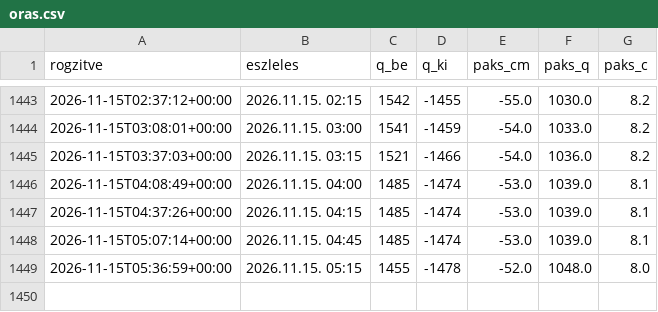
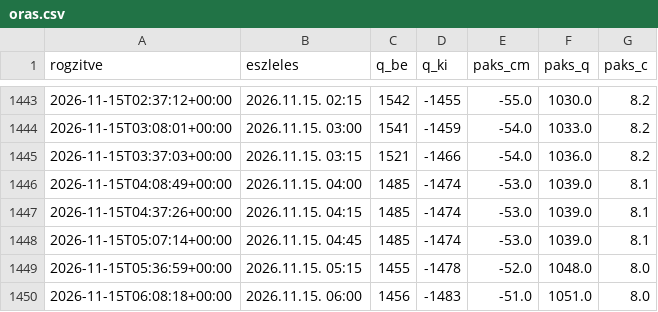
Before and after one commit to lpapp68/basin, a CSV file: archiv/oras.csv, drawn as a sheet; only a part is shown, gaps mark what is left out.

```diff
--- a/archiv/oras.csv
+++ b/archiv/oras.csv
@@ -1449 +1449,2 @@ rogzitve,eszleles,q_be,q_ki,paks_cm,paks_q,paks_c
 2026-11-15T05:36:59+00:00,2026.11.15. 05:15,1455,-1478,-52.0,1048.0,8.0
+2026-11-15T06:08:18+00:00,2026.11.15. 06:00,1456,-1483,-51.0,1051.0,8.0
```
Also changed, not shown: archiv/duna_napi.csv, archiv/napi.csv, 3 other files.
